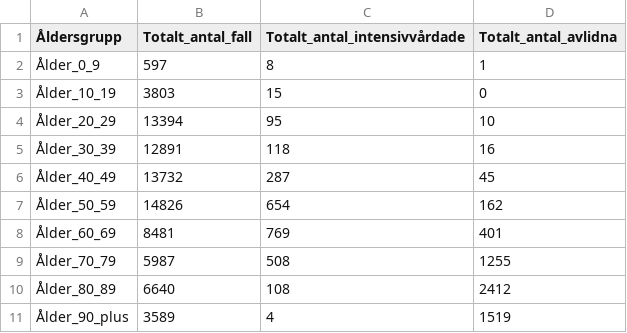
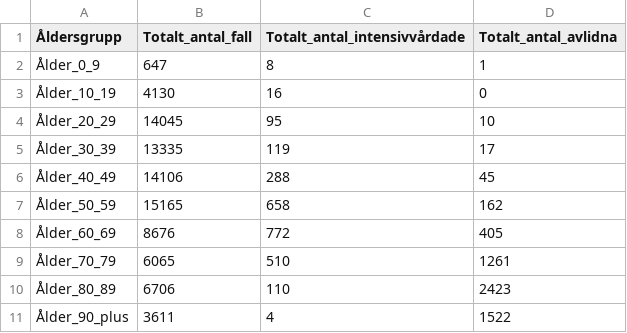
Before and after one commit to tolex3/note, a CSV file: fhm_dead_age_grp.csv, drawn as a sheet.

```diff
--- a/fhm_dead_age_grp.csv
+++ b/fhm_dead_age_grp.csv
@@ -1,11 +1,11 @@
 Åldersgrupp;Totalt_antal_fall;Totalt_antal_intensivvårdade;Totalt_antal_avlidna
-Ålder_0_9;597;8;1
-Ålder_10_19;3803;15;0
-Ålder_20_29;13394;95;10
-Ålder_30_39;12891;118;16
-Ålder_40_49;13732;287;45
-Ålder_50_59;14826;654;162
-Ålder_60_69;8481;769;401
-Ålder_70_79;5987;508;1255
-Ålder_80_89;6640;108;2412
-Ålder_90_plus;3589;4;1519
+Ålder_0_9;647;8;1
+Ålder_10_19;4130;16;0
+Ålder_20_29;14045;95;10
+Ålder_30_39;13335;119;17
+Ålder_40_49;14106;288;45
+Ålder_50_59;15165;658;162
+Ålder_60_69;8676;772;405
+Ålder_70_79;6065;510;1261
+Ålder_80_89;6706;110;2423
+Ålder_90_plus;3611;4;1522
```
Also changed, not shown: death_per_M_1990_2020_Jan_Jul.csv, fhm_dead.csv, 25 other files.
